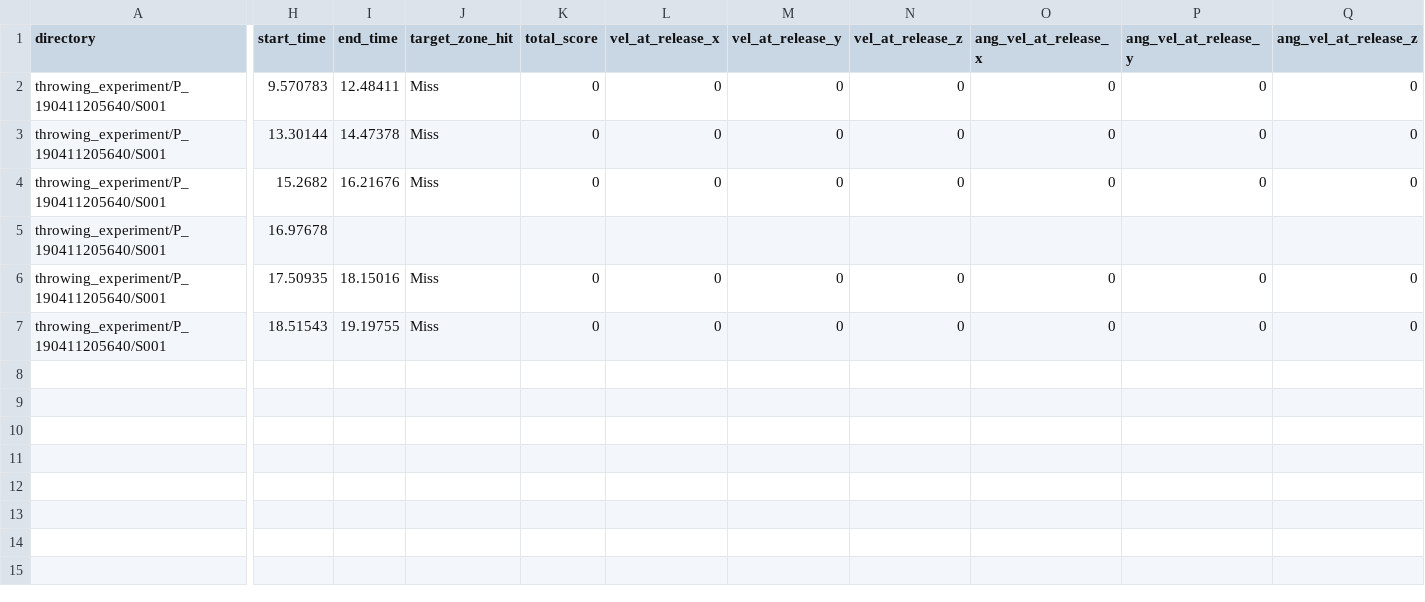
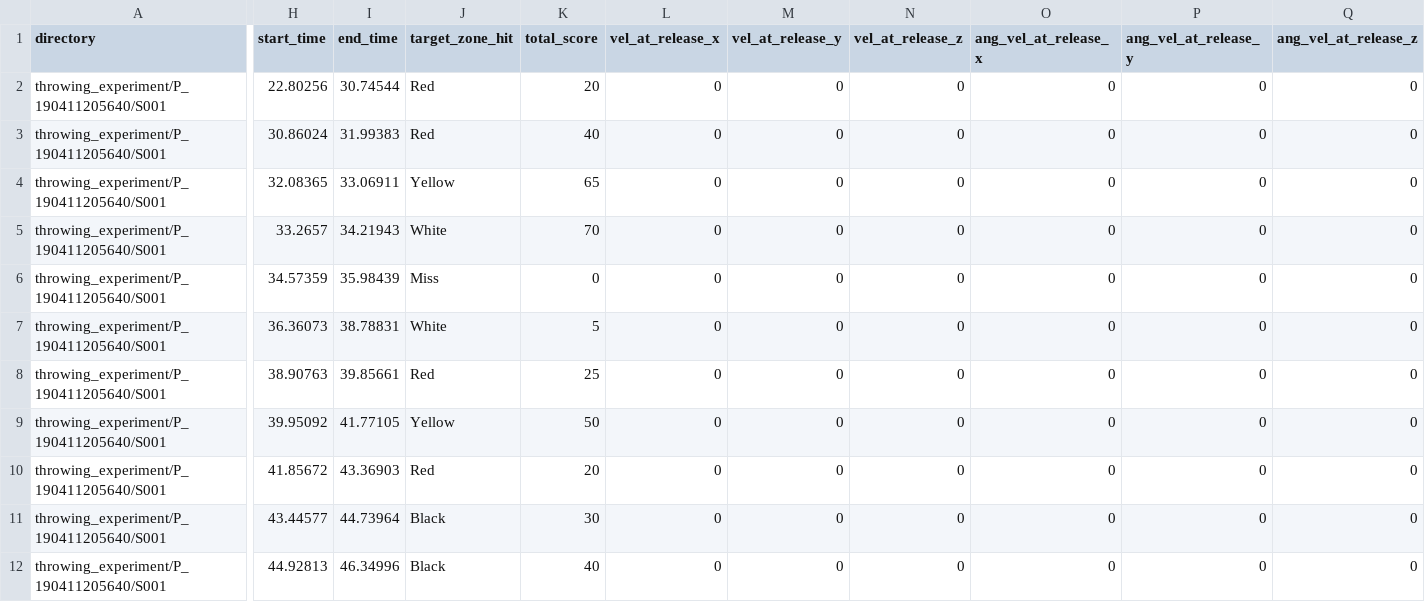
Before and after one commit to Andrea-Loriedo/VR-throwing-task, a CSV file: Assets/StreamingAssets/throwing_experiment/P_190411205640/S001/trial_results.csv, drawn as a sheet; only a part is shown, gaps mark what is left out; rows hold the shown columns only; the diff covers the shown part only; the diff names each change by its address in the sheet, - before the commit and + after, or states it on an @@ line.

```diff
--- a/Assets/StreamingAssets/throwing_experiment/P_190411205640/S001/trial_results.csv
+++ b/Assets/StreamingAssets/throwing_experiment/P_190411205640/S001/trial_results.csv
-H2 (start_time): 9.570783
+H2 (start_time): 22.80256
-I2 (end_time): 12.48411
+I2 (end_time): 30.74544
-J2:J3 (target_zone_hit): Miss
+J2:J3 (target_zone_hit): Red
-K2 (total_score): 0
+K2 (total_score): 20
-H3 (start_time): 13.30144
+H3 (start_time): 30.86024
-I3 (end_time): 14.47378
+I3 (end_time): 31.99383
-K3 (total_score): 0
+K3 (total_score): 40
-H4 (start_time): 15.2682
+H4 (start_time): 32.08365
-I4 (end_time): 16.21676
+I4 (end_time): 33.06911
-J4 (target_zone_hit): Miss
+J4 (target_zone_hit): Yellow
-K4 (total_score): 0
+K4 (total_score): 65
-H5 (start_time): 16.97678
+H5 (start_time): 33.2657
-I5 (end_time): (empty)
+I5 (end_time): 34.21943
-J5 (target_zone_hit): (empty)
+J5 (target_zone_hit): White
-K5 (total_score): (empty)
+K5 (total_score): 70
-L5 (vel_at_release_x): (empty)
+L5 (vel_at_release_x): 0
-M5 (vel_at_release_y): (empty)
+M5 (vel_at_release_y): 0
-N5 (vel_at_release_z): (empty)
+N5 (vel_at_release_z): 0
-O5 (ang_vel_at_release_x): (empty)
+O5 (ang_vel_at_release_x): 0
-P5 (ang_vel_at_release_y): (empty)
+P5 (ang_vel_at_release_y): 0
-Q5 (ang_vel_at_release_z): (empty)
+Q5 (ang_vel_at_release_z): 0
-H6 (start_time): 17.50935
+H6 (start_time): 34.57359
-I6 (end_time): 18.15016
+I6 (end_time): 35.98439
-H7 (start_time): 18.51543
+H7 (start_time): 36.36073
-I7 (end_time): 19.19755
+I7 (end_time): 38.78831
-J7 (target_zone_hit): Miss
+J7 (target_zone_hit): White
-K7 (total_score): 0
+K7 (total_score): 5
+row 8: throwing_experiment/P_190411205640/S001 | 38.90763 | 39.85661 | Red | 25 | 0 | 0 | 0 | 0 | 0 | 0
+row 9: throwing_experiment/P_190411205640/S001 | 39.95092 | 41.77105 | Yellow | 50 | 0 | 0 | 0 | 0 | 0 | 0
+row 10: throwing_experiment/P_190411205640/S001 | 41.85672 | 43.36903 | Red | 20 | 0 | 0 | 0 | 0 | 0 | 0
+row 11: throwing_experiment/P_190411205640/S001 | 43.44577 | 44.73964 | Black | 30 | 0 | 0 | 0 | 0 | 0 | 0
+row 12: throwing_experiment/P_190411205640/S001 | 44.92813 | 46.34996 | Black | 40 | 0 | 0 | 0 | 0 | 0 | 0
```
Also changed, not shown: 5 added rows elsewhere in this file, Assets/StreamingAssets/throwing_experiment/P_190411205640/S001/log.csv, 7 other files.
